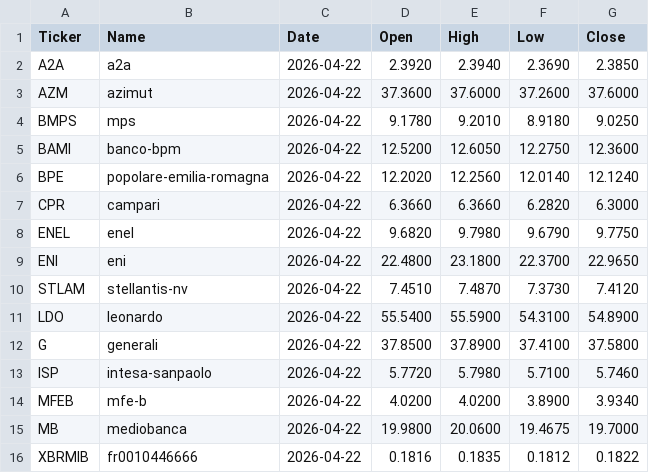
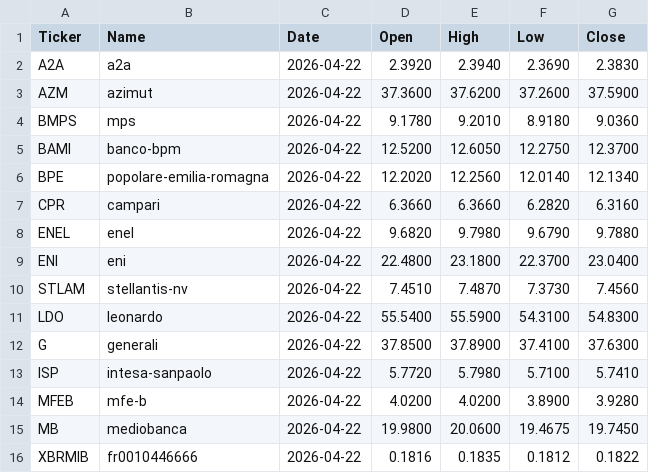
Before and after one commit to farbiondriven/scarica-azioni, a CSV file: eod_data.csv, drawn as a sheet.

```diff
--- a/eod_data.csv
+++ b/eod_data.csv
@@ -1,16 +1,16 @@
 Ticker,Name,Date,Open,High,Low,Close
-A2A,a2a,2026-04-22,2.3920,2.3940,2.3690,2.3850
-AZM,azimut,2026-04-22,37.3600,37.6000,37.2600,37.6000
-BMPS,mps,2026-04-22,9.1780,9.2010,8.9180,9.0250
-BAMI,banco-bpm,2026-04-22,12.5200,12.6050,12.2750,12.3600
-BPE,popolare-emilia-romagna,2026-04-22,12.2020,12.2560,12.0140,12.1240
-CPR,campari,2026-04-22,6.3660,6.3660,6.2820,6.3000
-ENEL,enel,2026-04-22,9.6820,9.7980,9.6790,9.7750
-ENI,eni,2026-04-22,22.4800,23.1800,22.3700,22.9650
-STLAM,stellantis-nv,2026-04-22,7.4510,7.4870,7.3730,7.4120
-LDO,leonardo,2026-04-22,55.5400,55.5900,54.3100,54.8900
-G,generali,2026-04-22,37.8500,37.8900,37.4100,37.5800
-ISP,intesa-sanpaolo,2026-04-22,5.7720,5.7980,5.7100,5.7460
-MFEB,mfe-b,2026-04-22,4.0200,4.0200,3.8900,3.9340
-MB,mediobanca,2026-04-22,19.9800,20.0600,19.4675,19.7000
+A2A,a2a,2026-04-22,2.3920,2.3940,2.3690,2.3830
+AZM,azimut,2026-04-22,37.3600,37.6200,37.2600,37.5900
+BMPS,mps,2026-04-22,9.1780,9.2010,8.9180,9.0360
+BAMI,banco-bpm,2026-04-22,12.5200,12.6050,12.2750,12.3700
+BPE,popolare-emilia-romagna,2026-04-22,12.2020,12.2560,12.0140,12.1340
+CPR,campari,2026-04-22,6.3660,6.3660,6.2820,6.3160
+ENEL,enel,2026-04-22,9.6820,9.7980,9.6790,9.7880
+ENI,eni,2026-04-22,22.4800,23.1800,22.3700,23.0400
+STLAM,stellantis-nv,2026-04-22,7.4510,7.4870,7.3730,7.4560
+LDO,leonardo,2026-04-22,55.5400,55.5900,54.3100,54.8300
+G,generali,2026-04-22,37.8500,37.8900,37.4100,37.6300
+ISP,intesa-sanpaolo,2026-04-22,5.7720,5.7980,5.7100,5.7410
+MFEB,mfe-b,2026-04-22,4.0200,4.0200,3.8900,3.9280
+MB,mediobanca,2026-04-22,19.9800,20.0600,19.4675,19.7450
 XBRMIB,fr0010446666,2026-04-22,0.1816,0.1835,0.1812,0.1822
```
Also changed, not shown: 9 other files.
